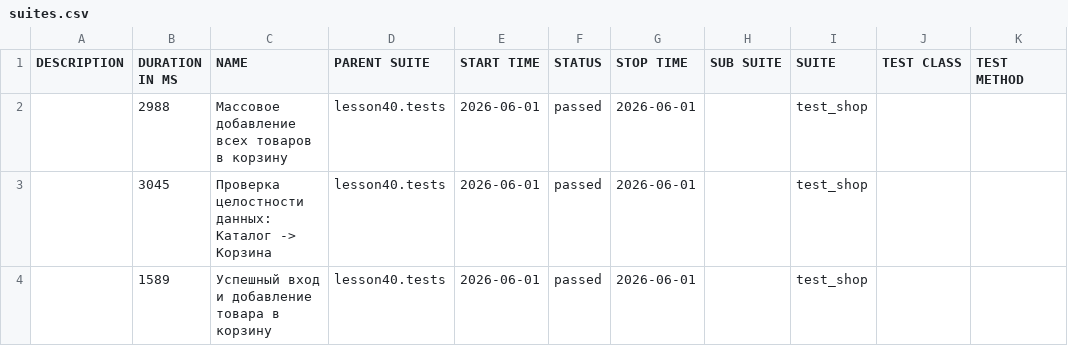
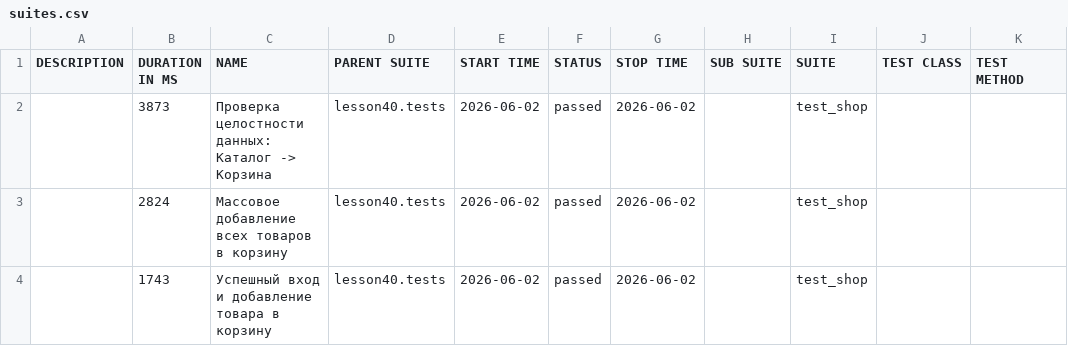
Before and after one commit to marinadieulina-droid/automation, a CSV file: data/suites.csv, drawn as a sheet.

```diff
--- a/data/suites.csv
+++ b/data/suites.csv
@@ -1,4 +1,4 @@
 "DESCRIPTION","DURATION IN MS","NAME","PARENT SUITE","START TIME","STATUS","STOP TIME","SUB SUITE","SUITE","TEST CLASS","TEST METHOD"
-"","2988","Массовое добавление всех товаров в корзину","lesson40.tests","2026-06-01","passed","2026-06-01","","test_shop","",""
-"","3045","Проверка целостности данных: Каталог -> Корзина","lesson40.tests","2026-06-01","passed","2026-06-01","","test_shop","",""
-"","1589","Успешный вход и добавление товара в корзину","lesson40.tests","2026-06-01","passed","2026-06-01","","test_shop","",""
+"","3873","Проверка целостности данных: Каталог -> Корзина","lesson40.tests","2026-06-02","passed","2026-06-02","","test_shop","",""
+"","2824","Массовое добавление всех товаров в корзину","lesson40.tests","2026-06-02","passed","2026-06-02","","test_shop","",""
+"","1743","Успешный вход и добавление товара в корзину","lesson40.tests","2026-06-02","passed","2026-06-02","","test_shop","",""
```
Also changed, not shown: 24 other files.
